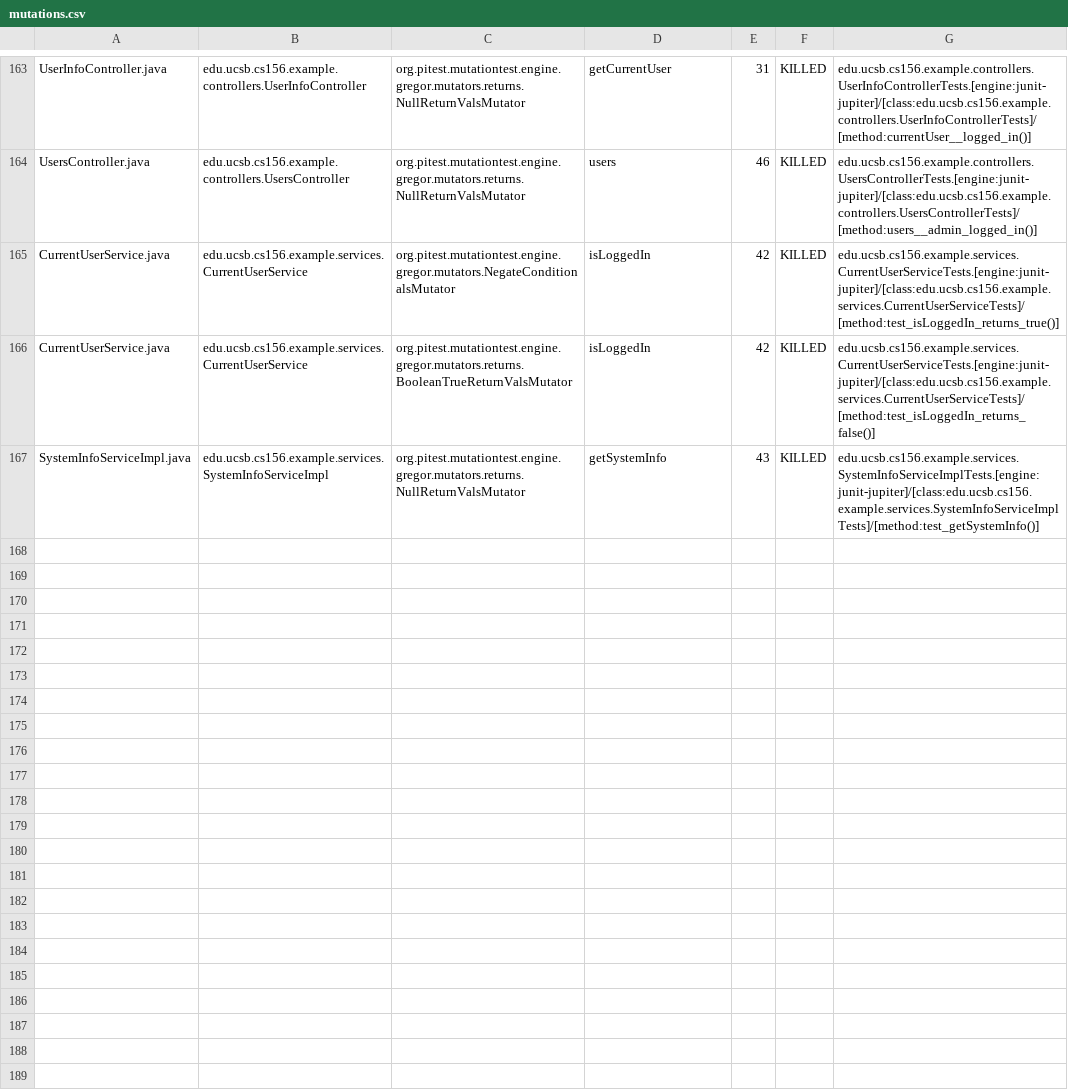
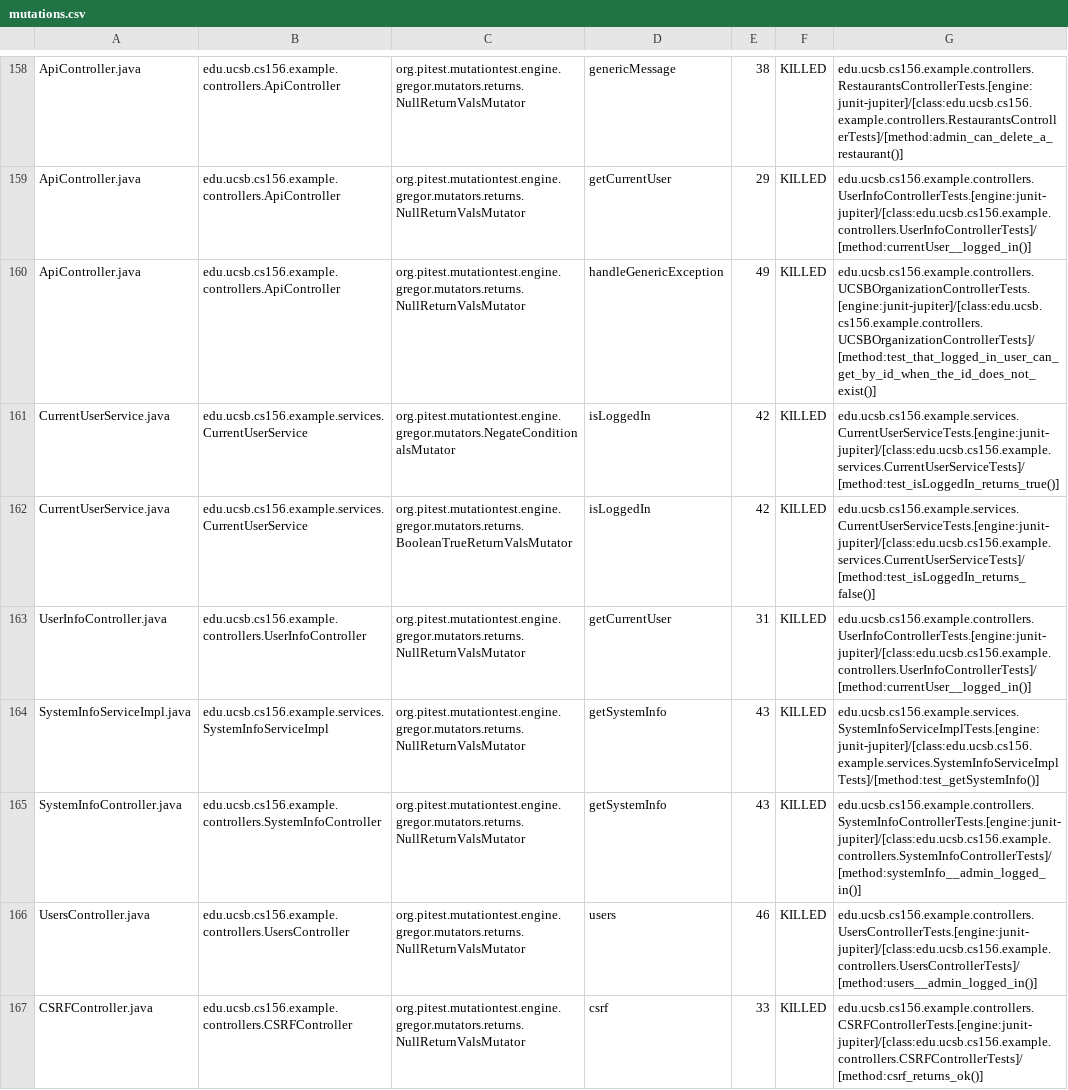
Before and after one commit to ucsb-cs156-f24/team02-f24-13, a CSV file: prs/74/pitest/mutations.csv, drawn as a sheet; only a part is shown, gaps mark what is left out; addresses are those after the commit; the diff covers the shown part only; the diff names each change by its address in the sheet, - before the commit and + after, or states it on an @@ line.

Commit message:
Deploying to gh-pages from @ ucsb-cs156-f24/team02-f24-13@9dac11888a1a6ba7c79c6b0246974590d2abf9ea 🚀

```diff
--- a/prs/74/pitest/mutations.csv
+++ b/prs/74/pitest/mutations.csv
-A158: UserInfoController.java
+A158: ApiController.java
-B158: edu.ucsb.cs156.example.controllers.UserInfoController
+B158: edu.ucsb.cs156.example.controllers.ApiController
-D158: getCurrentUser
+D158: genericMessage
-E158: 31
+E158: 38
-G158: edu.ucsb.cs156.example.controllers.UserInfoControllerTests.[engine:junit-jupiter]/[class:edu.ucsb.cs156.example.controllers.UserInfoControllerTests]/[method:currentUser__logged_in()]
+G158: edu.ucsb.cs156.example.controllers.RestaurantsControllerTests.[engine:junit-jupiter]/[class:edu.ucsb.cs156.example.controllers.RestaurantsControllerTests]/[method:admin_can_delete_a_restaurant()]
@@ row 2 moved to row 159: ApiController.java @@
-A160: UsersController.java
+A160: ApiController.java
-B160: edu.ucsb.cs156.example.controllers.UsersController
+B160: edu.ucsb.cs156.example.controllers.ApiController
-D160: users
+D160: handleGenericException
-E160: 46
+E160: 49
-G160: edu.ucsb.cs156.example.controllers.UsersControllerTests.[engine:junit-jupiter]/[class:edu.ucsb.cs156.example.controllers.UsersControllerTests]/[method:users__admin_logged_in()]
+G160: edu.ucsb.cs156.example.controllers.UCSBOrganizationControllerTests.[engine:junit-jupiter]/[class:edu.ucsb.cs156.example.controllers.UCSBOrganizationControllerTests]/[method:test_that_logged_in_user_can_get_by_id_when_the_id_does_not_exist()]
+row 163: UserInfoController.java | edu.ucsb.cs156.example.controllers.UserInfoController | org.pitest.mutationtest.engine.gregor.mutators.returns.NullReturnValsMutator | getCurrentUser | 31 | KILLED | edu.ucsb.cs156.example.controllers.UserInfoControllerTests.[engine:junit-jupiter]/[class:edu.ucsb.cs156.example.controllers.UserInfoControllerTests]/[method:currentUser__logged_in()]
@@ row 93 moved to row 165: SystemInfoController.java @@
+row 166: UsersController.java | edu.ucsb.cs156.example.controllers.UsersController | org.pitest.mutationtest.engine.gregor.mutators.returns.NullReturnValsMutator | users | 46 | KILLED | edu.ucsb.cs156.example.controllers.UsersControllerTests.[engine:junit-jupiter]/[class:edu.ucsb.cs156.example.controllers.UsersControllerTests]/[method:users__admin_logged_in()]
@@ row 18 moved to row 167: CSRFController.java @@
```
Also changed, not shown: 2 removed rows, 99 moved rows and 4 edited cells elsewhere in this file, 17 other files.
